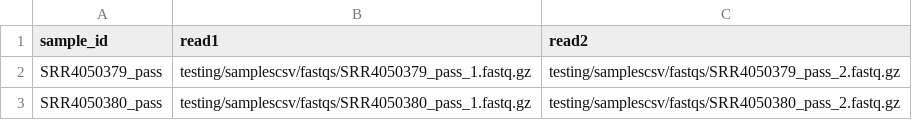
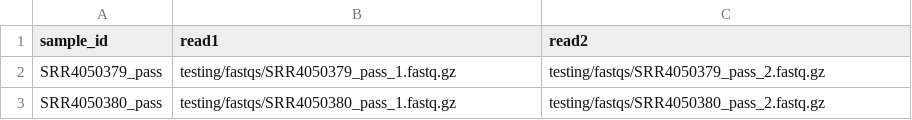
Before and after one commit to nf-core/kmermaid, a CSV file: testing/samples.csv, drawn as a sheet.

Commit message:
move testing fastqs around

```diff
--- a/testing/samples.csv
+++ b/testing/samples.csv
@@ -1,3 +1,3 @@
 sample_id,read1,read2
-SRR4050379_pass,testing/samplescsv/fastqs/SRR4050379_pass_1.fastq.gz,testing/samplescsv/fastqs/SRR4050379_pass_2.fastq.gz
-SRR4050380_pass,testing/samplescsv/fastqs/SRR4050380_pass_1.fastq.gz,testing/samplescsv/fastqs/SRR4050380_pass_2.fastq.gz
+SRR4050379_pass,testing/fastqs/SRR4050379_pass_1.fastq.gz,testing/fastqs/SRR4050379_pass_2.fastq.gz
+SRR4050380_pass,testing/fastqs/SRR4050380_pass_1.fastq.gz,testing/fastqs/SRR4050380_pass_2.fastq.gz
```
Also changed, not shown: 4 other files.
